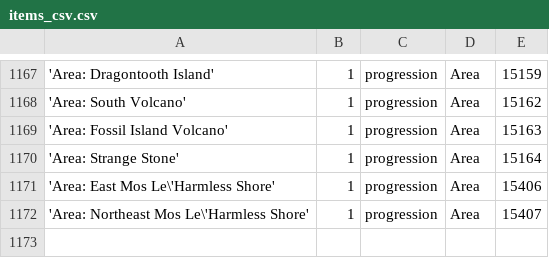
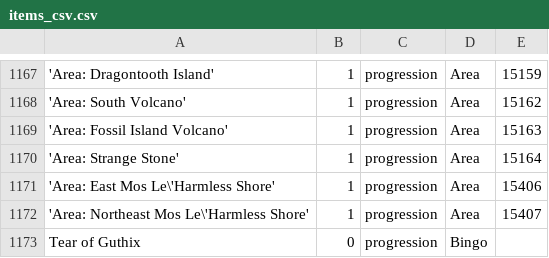
Before and after one commit to MaragonMH/Archipelago, a CSV file: worlds/osrsm/LogicCSV/items_csv.csv, drawn as a sheet; only a part is shown, gaps mark what is left out; the diff names each change by its address in the sheet, - before the commit and + after, or states it on an @@ line.

```diff
--- a/worlds/osrsm/LogicCSV/items_csv.csv
+++ b/worlds/osrsm/LogicCSV/items_csv.csv
+row 1173: Tear of Guthix | 0 | progression | Bingo
```
Also changed, not shown: 8 other files.
